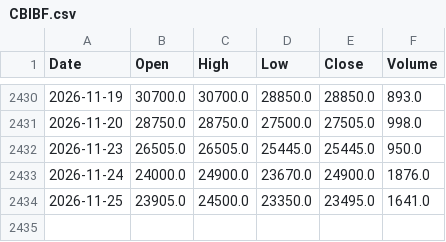
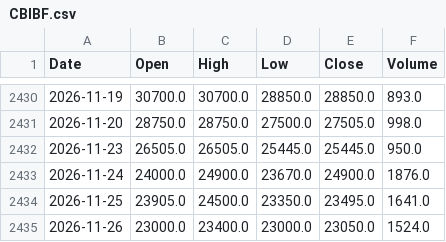
Before and after one commit to 4mhg6vvjyd-ctrl/mon_plan_brvm, a CSV file: brvm_donnees/CBIBF.csv, drawn as a sheet; only a part is shown, gaps mark what is left out; the diff names each change by its address in the sheet, - before the commit and + after, or states it on an @@ line.

```diff
--- a/brvm_donnees/CBIBF.csv
+++ b/brvm_donnees/CBIBF.csv
+row 2435: 2026-11-26 | 23000.0 | 23400.0 | 23000.0 | 23050.0 | 1524.0
```
Also changed, not shown: brvm_donnees/BOAC.csv, brvm_donnees/ECOC.csv, 46 other files.
